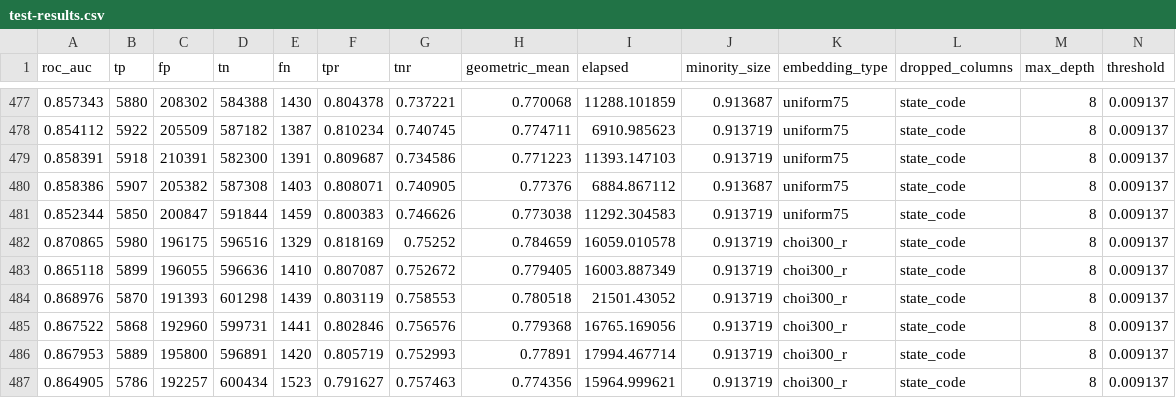
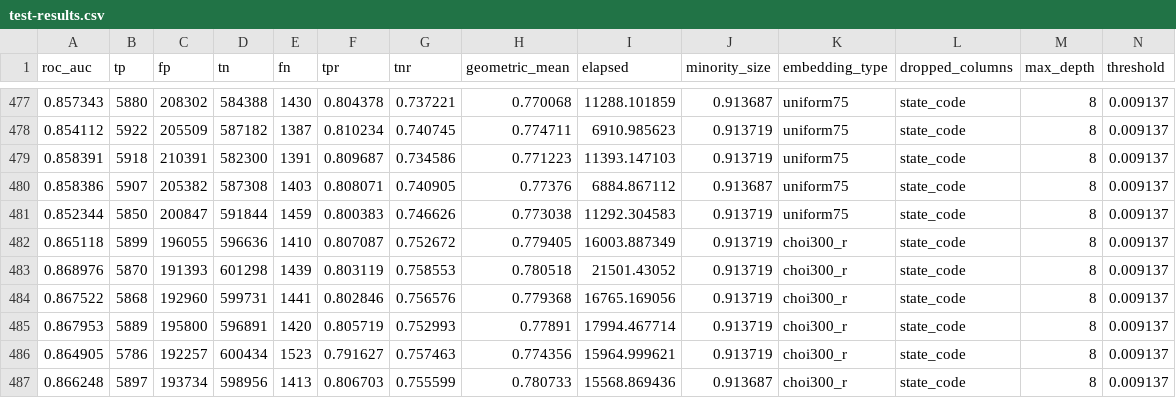
Before and after one commit to johnsonj561/HCPCS-Embeddings-For-Fraud-Detection, a CSV file: xgboost/test-results.csv, drawn as a sheet; only a part is shown, gaps mark what is left out; the shorter side is filled out with more unchanged rows; rows hold the shown columns only; the diff covers the shown part only; the diff names each change by its address in the sheet, - before the commit and + after, or states it on an @@ line.

```diff
--- a/xgboost/test-results.csv
+++ b/xgboost/test-results.csv
-row 482: 0.870865 | 5980 | 196175 | 596516 | 1329 | 0.818169 | 0.75252 | 0.784659 | 16059.010578 | 0.913719 | choi300_r | state_code | 8 | 0.009137
```
Also changed, not shown: 9 removed rows elsewhere in this file, 20 other files.
